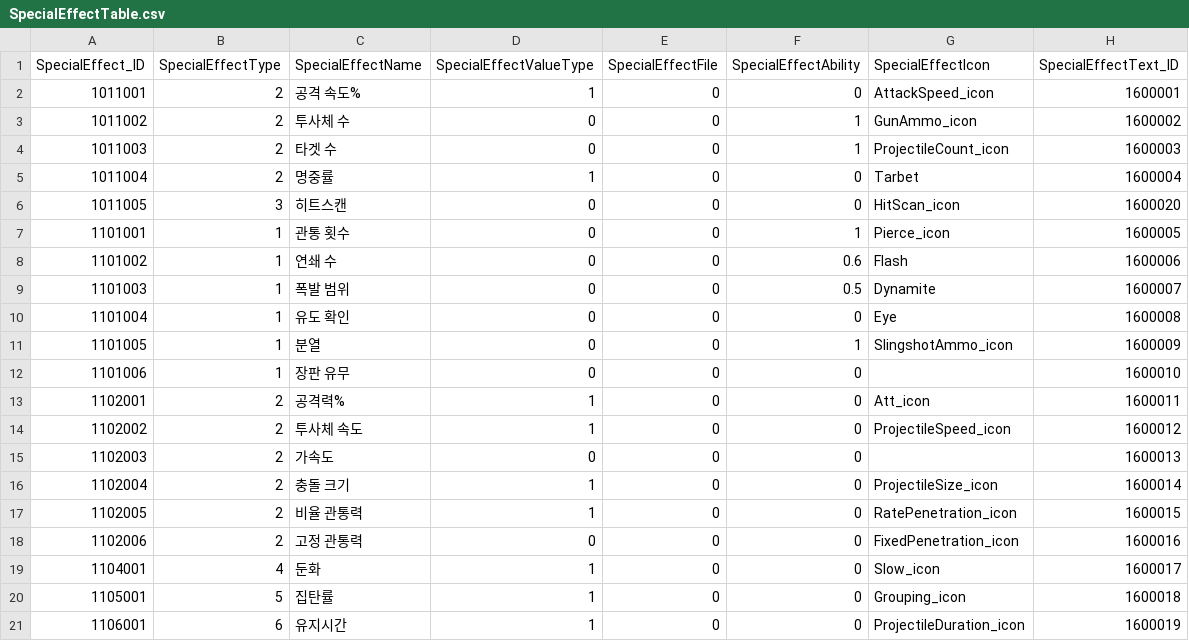
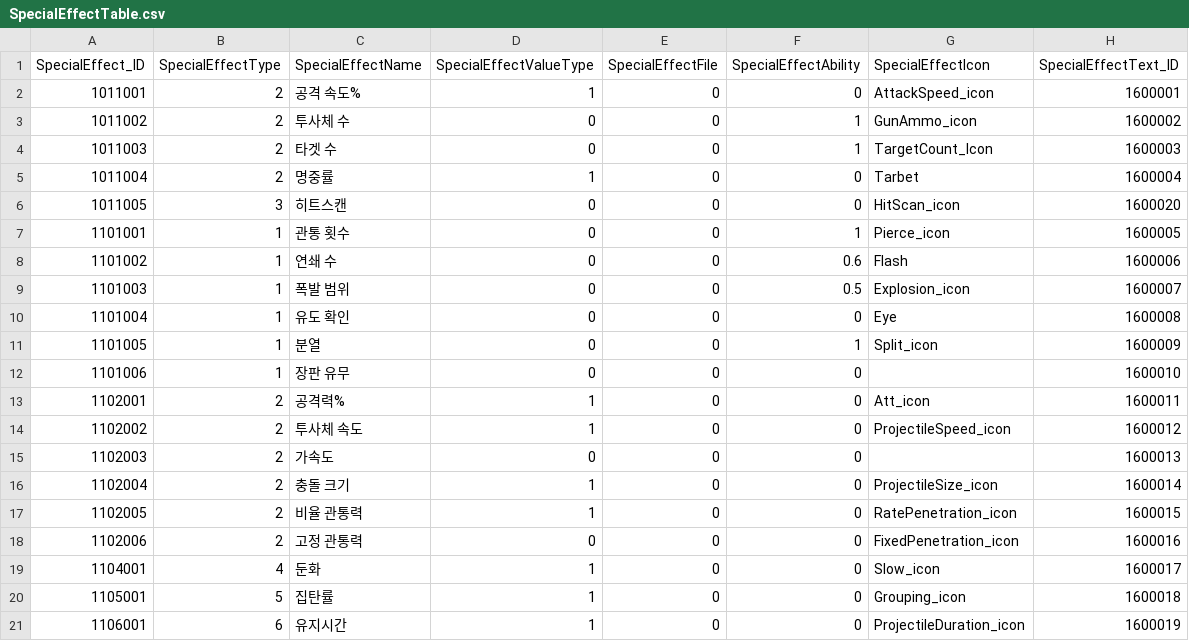
Before and after one commit to jeonglee22/MyPlanet, a CSV file: Assets/DataTables/SpecialEffectTable.csv, drawn as a sheet.

Commit message:
change collection icon and change game result UI

```diff
--- a/Assets/DataTables/SpecialEffectTable.csv
+++ b/Assets/DataTables/SpecialEffectTable.csv
@@ -3,3 +3,3 @@
 1011002 ,2,투사체 수,0,0,1,GunAmmo_icon,1600002
-1011003 ,2,타겟 수,0,0,1,ProjectileCount_icon,1600003
+1011003 ,2,타겟 수,0,0,1,TargetCount_Icon,1600003
 1011004 ,2,명중률,1,0,0,Tarbet,1600004
@@ -8,5 +8,5 @@
 1101002 ,1,연쇄 수,0,0,0.6,Flash,1600006
-1101003 ,1,폭발 범위,0,0,0.5,Dynamite,1600007
+1101003 ,1,폭발 범위,0,0,0.5,Explosion_icon,1600007
 1101004 ,1,유도 확인,0,0,0,Eye,1600008
-1101005 ,1,분열,0,0,1,SlingshotAmmo_icon,1600009
+1101005 ,1,분열,0,0,1,Split_icon,1600009
 1101006 ,1,장판 유무,0,0,0,"",1600010
```
Also changed, not shown: 45 other files.
